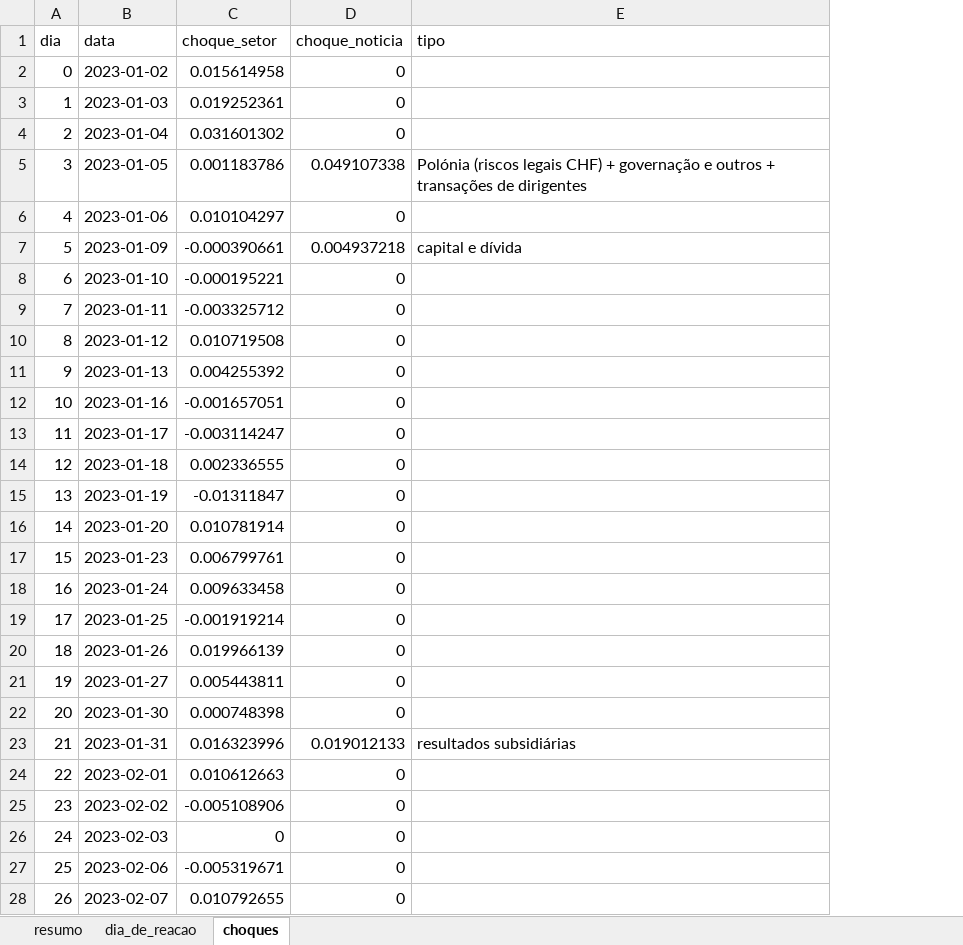
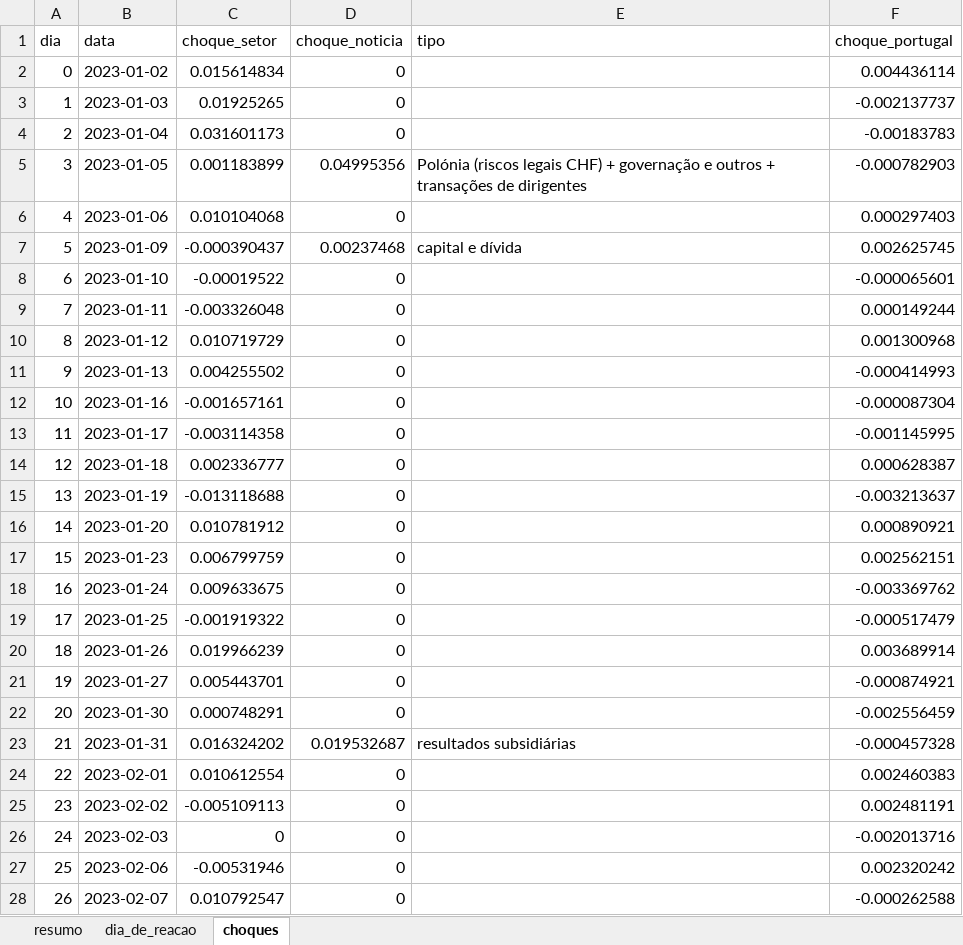
Before and after one commit to miguelleal13/sad-euronext-g2, an Excel workbook: data/processed/choques_reais.xlsx, sheet choques, drawn as a sheet; only a part is shown; values as stored, in another font and other column widths than the file's, no borders; the diff covers the shown part only; the diff names each change by its address in the sheet, - before the commit and + after, or states it on an @@ line.

Commit message:
João: teste dos fatores externos e canal Portugal

```diff
--- a/data/processed/choques_reais.xlsx (sheet choques)
+++ b/data/processed/choques_reais.xlsx (sheet choques)
+column F (choque_portugal), rows 2-28: 0.004436114 | -0.002137737 | -0.00183783 | -0.000782903 | 0.000297403 | 0.002625745 | -0.000065601 | 0.000149244 | 0.001300968 | -0.000414993 | -0.000087304 | -0.001145995 | 0.000628387 | -0.003213637 | 0.000890921 | 0.002562151 | -0.003369762 | -0.000517479 | 0.003689914 | -0.000874921 | -0.002556459 | -0.000457328 | 0.002460383 | 0.002481191 | -0.002013716 | 0.002320242 | -0.000262588
-C2 (choque_setor): 0.015614958
+C2 (choque_setor): 0.015614834
-C3 (choque_setor): 0.019252361
+C3 (choque_setor): 0.01925265
-C4 (choque_setor): 0.031601302
+C4 (choque_setor): 0.031601173
-C5 (choque_setor): 0.001183786
+C5 (choque_setor): 0.001183899
-D5 (choque_noticia): 0.049107338
+D5 (choque_noticia): 0.04995356
-C6 (choque_setor): 0.010104297
+C6 (choque_setor): 0.010104068
-C7 (choque_setor): -0.000390661
+C7 (choque_setor): -0.000390437
-D7 (choque_noticia): 0.004937218
+D7 (choque_noticia): 0.00237468
-C8 (choque_setor): -0.000195221
+C8 (choque_setor): -0.00019522
-C9 (choque_setor): -0.003325712
+C9 (choque_setor): -0.003326048
-C10 (choque_setor): 0.010719508
+C10 (choque_setor): 0.010719729
-C11 (choque_setor): 0.004255392
+C11 (choque_setor): 0.004255502
-C12 (choque_setor): -0.001657051
+C12 (choque_setor): -0.001657161
-C13 (choque_setor): -0.003114247
+C13 (choque_setor): -0.003114358
-C14 (choque_setor): 0.002336555
+C14 (choque_setor): 0.002336777
-C15 (choque_setor): -0.01311847
+C15 (choque_setor): -0.013118688
-C16 (choque_setor): 0.010781914
+C16 (choque_setor): 0.010781912
-C17 (choque_setor): 0.006799761
+C17 (choque_setor): 0.006799759
-C18 (choque_setor): 0.009633458
+C18 (choque_setor): 0.009633675
-C19 (choque_setor): -0.001919214
+C19 (choque_setor): -0.001919322
-C20 (choque_setor): 0.019966139
+C20 (choque_setor): 0.019966239
-C21 (choque_setor): 0.005443811
+C21 (choque_setor): 0.005443701
-C22 (choque_setor): 0.000748398
+C22 (choque_setor): 0.000748291
-C23 (choque_setor): 0.016323996
+C23 (choque_setor): 0.016324202
-D23 (choque_noticia): 0.019012133
+D23 (choque_noticia): 0.019532687
-C24 (choque_setor): 0.010612663
+C24 (choque_setor): 0.010612554
-C25 (choque_setor): -0.005108906
+C25 (choque_setor): -0.005109113
-C27 (choque_setor): -0.005319671
+C27 (choque_setor): -0.00531946
-C28 (choque_setor): 0.010792655
+C28 (choque_setor): 0.010792547
```
Also changed, not shown: 552 edited cells elsewhere in this sheet, sheet dia_de_reacao, sheet resumo, 4 other files.
